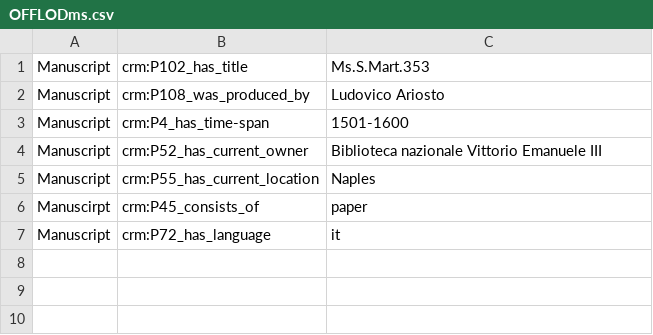
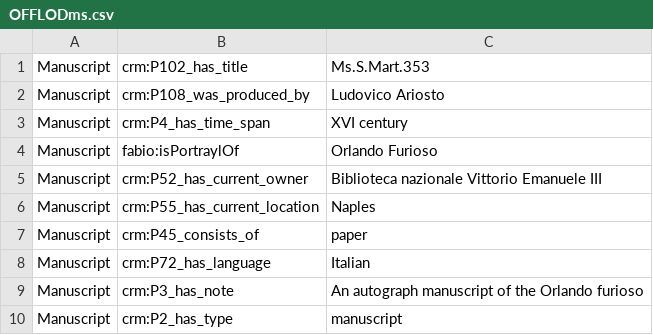
Before and after one commit to off-lod/orlando-furioso, a CSV file: csv/OFFLODms.csv, drawn as a sheet; addresses are those after the commit; the diff names each change by its address in the sheet, - before the commit and + after, or states it on an @@ line.

Commit message:
Update OFFLODms.csv

```diff
--- a/csv/OFFLODms.csv
+++ b/csv/OFFLODms.csv
-B3: crm:P4_has_time-span
+B3: crm:P4_has_time_span
-C3: 1501-1600
+C3: XVI century
+row 4: Manuscript | fabio:isPortraylOf | Orlando Furioso
-A7: Manuscirpt
+A7: Manuscript
-C8: it
+C8: Italian
+row 9: Manuscript | crm:P3_has_note | An autograph manuscript of the Orlando furioso
+row 10: Manuscript | crm:P2_has_type | manuscript
```
